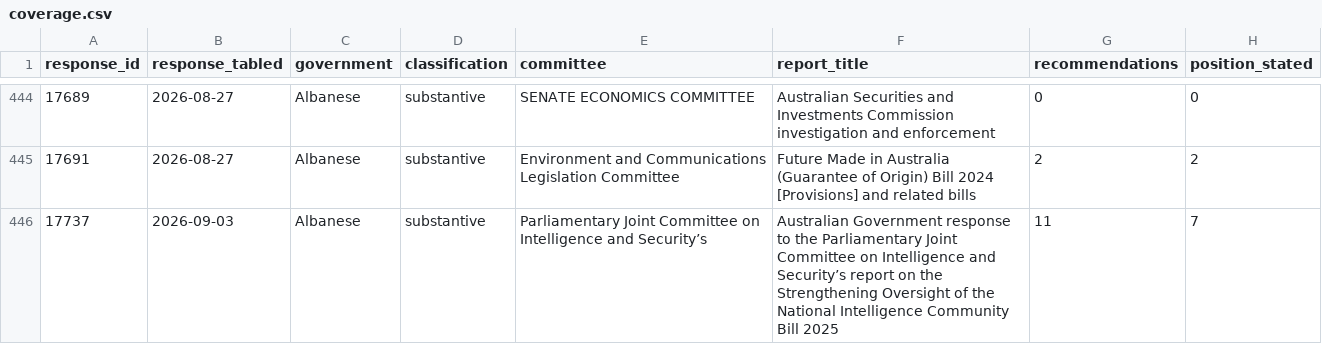
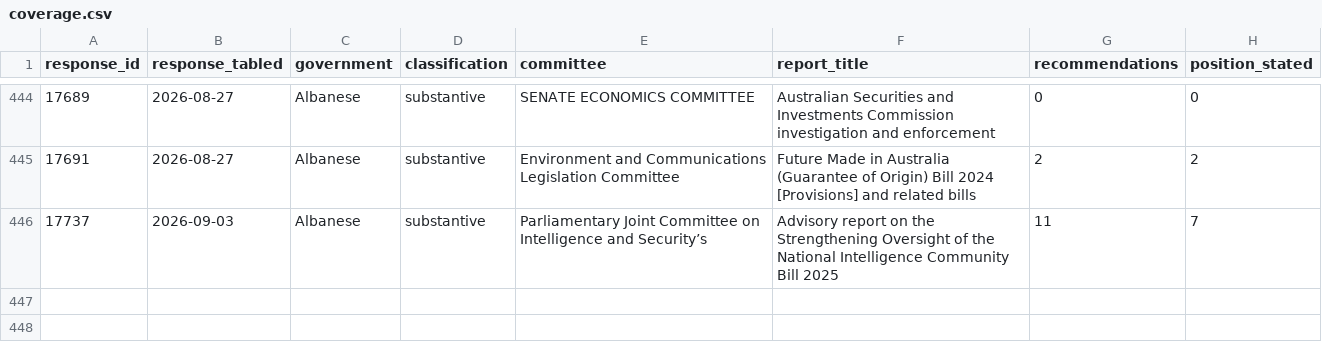
Before and after one commit to toohardbasket-lab/toohardbasket, a CSV file: scraper/data/coverage.csv, drawn as a sheet; only a part is shown, gaps mark what is left out; the diff names each change by its address in the sheet, - before the commit and + after, or states it on an @@ line.

Commit message:
Dataset update 2026-09-08

```diff
--- a/scraper/data/coverage.csv
+++ b/scraper/data/coverage.csv
-F446 (report_title): Australian Government response to the Parliamentary Joint Committee on Intelligence and Security’s report on…
+F446 (report_title): Advisory report on…
```
Also changed, not shown: 2 other files.
